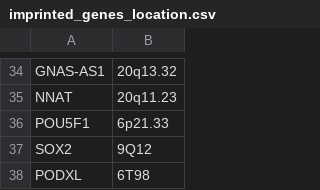
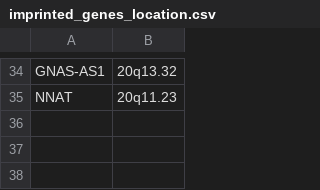
Before and after one commit to Gal-Keshet/EpiTyping, a CSV file: genome_files/imprinted_genes_location.csv, drawn as a sheet; only a part is shown, gaps mark what is left out.

Commit message:
Update imprinted_genes_location.csv

```diff
--- a/genome_files/imprinted_genes_location.csv
+++ b/genome_files/imprinted_genes_location.csv
@@ -35,4 +35 @@ GNAS-AS1,20q13.32
 NNAT,20q11.23
-POU5F1,6p21.33
-SOX2,9Q12
-PODXL,6T98
```
